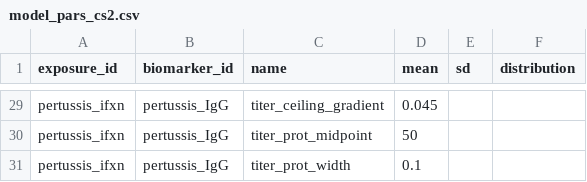
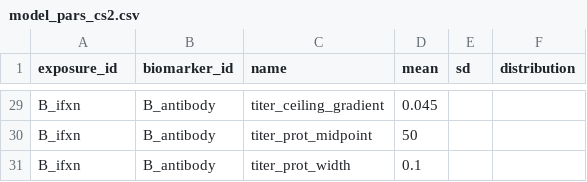
Before and after one commit to AMenezes97/serosim, a CSV file: inst/extdata/model_pars_cs2.csv, drawn as a sheet; only a part is shown, gaps mark what is left out; the diff covers the shown part only; the diff names each change by its address in the sheet, - before the commit and + after, or states it on an @@ line.

```diff
--- a/inst/extdata/model_pars_cs2.csv
+++ b/inst/extdata/model_pars_cs2.csv
-A29:A31 (exposure_id): pertussis_ifxn
+A29:A31 (exposure_id): B_ifxn
-B29:B31 (biomarker_id): pertussis_IgG
+B29:B31 (biomarker_id): B_antibody
```
Also changed, not shown: 1 added row, 1 removed row and 50 edited cells elsewhere in this file, inst/extdata/model_pars_cs1.csv, 14 other files.
